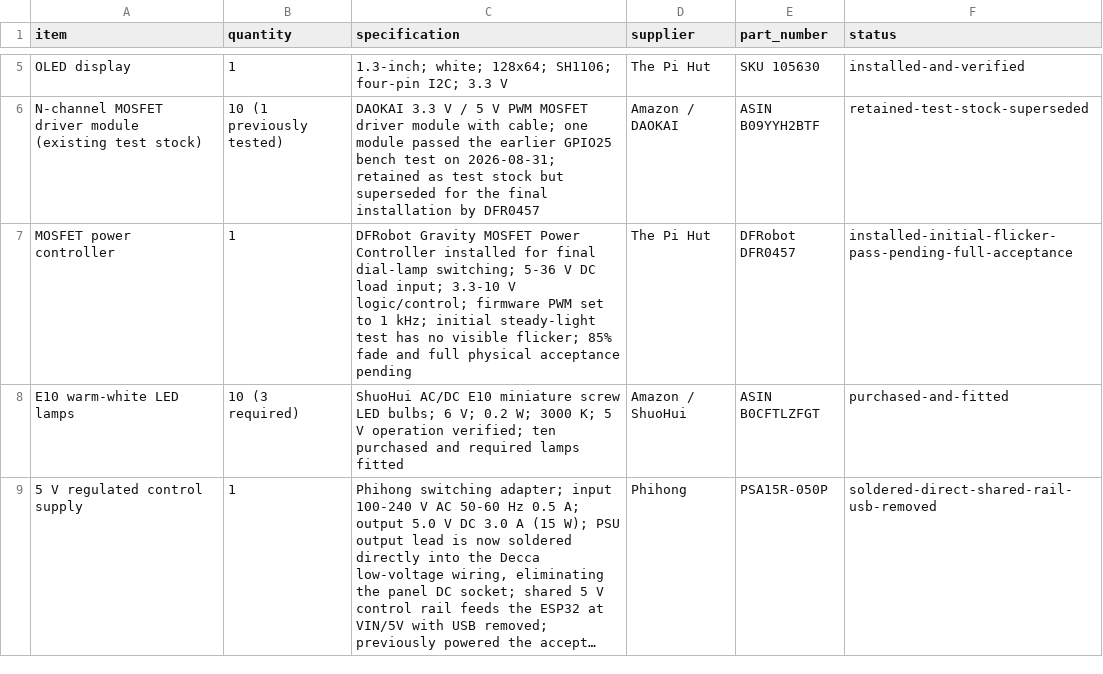
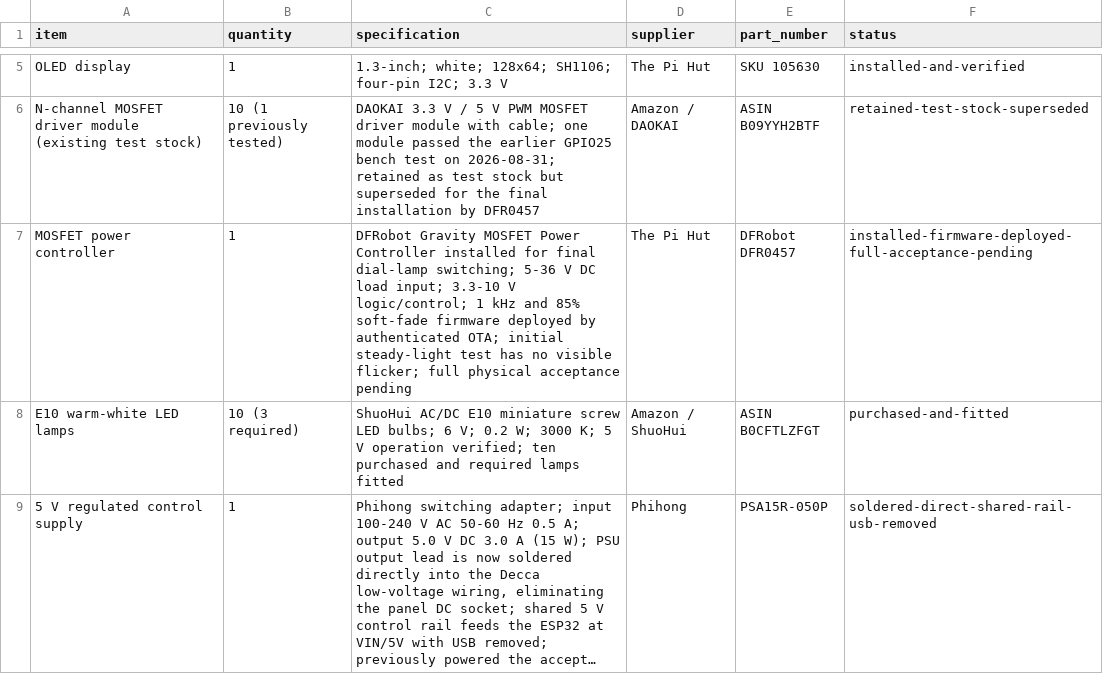
Before and after one commit to LeweeLewee/Decca, a CSV file: hardware/BOM/phase1.csv, drawn as a sheet; only a part is shown, gaps mark what is left out; long unchanged cells end in ….

Commit message:
docs(lighting): record DFR0457 OTA deployment

```diff
--- a/hardware/BOM/phase1.csv
+++ b/hardware/BOM/phase1.csv
@@ -6,3 +6,3 @@ OLED display,1,"1.3-inch; white; 128x64; SH1106; four-pin I2C; 3.3 V",The Pi Hut
 N-channel MOSFET driver module (existing test stock),10 (1 previously tested),"DAOKAI 3.3 V / 5 V PWM MOSFET driver module with cable; one module passed the earlier GPIO25 bench test on 2026-08-31; retained as test stock but superseded for the final installation by DFR0457",Amazon / DAOKAI,ASIN B09YYH2BTF,retained-test-stock-superseded
-MOSFET power controller,1,"DFRobot Gravity MOSFET Power Controller installed for final dial-lamp switching; 5-36 V DC load input; 3.3-10 V logic/control; firmware PWM set to 1 kHz; initial steady-light test has no visible flicker; 85% fade and full physical acceptance pending",The Pi Hut,DFRobot DFR0457,installed-initial-flicker-pass-pending-full-acceptance
+MOSFET power controller,1,"DFRobot Gravity MOSFET Power Controller installed for final dial-lamp switching; 5-36 V DC load input; 3.3-10 V logic/control; 1 kHz and 85% soft-fade firmware deployed by authenticated OTA; initial steady-light test has no visible flicker; full physical acceptance pending",The Pi Hut,DFRobot DFR0457,installed-firmware-deployed-full-acceptance-pending
 E10 warm-white LED lamps,10 (3 required),"ShuoHui AC/DC E10 miniature screw LED bulbs; 6 V; 0.2 W; 3000 K; 5 V operation verified; ten purchased and required lamps fitted",Amazon / ShuoHui,ASIN B0CFTLZFGT,purchased-and-fitted
```
Also changed, not shown: 4 other files.
